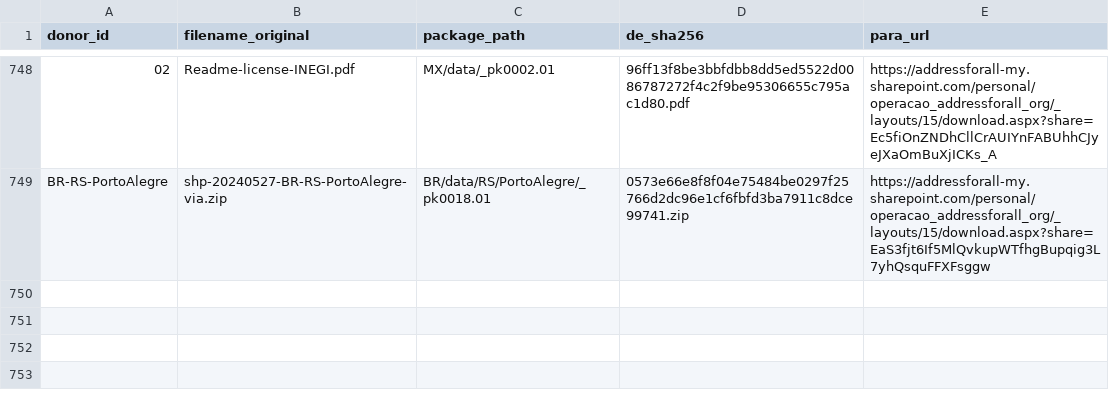
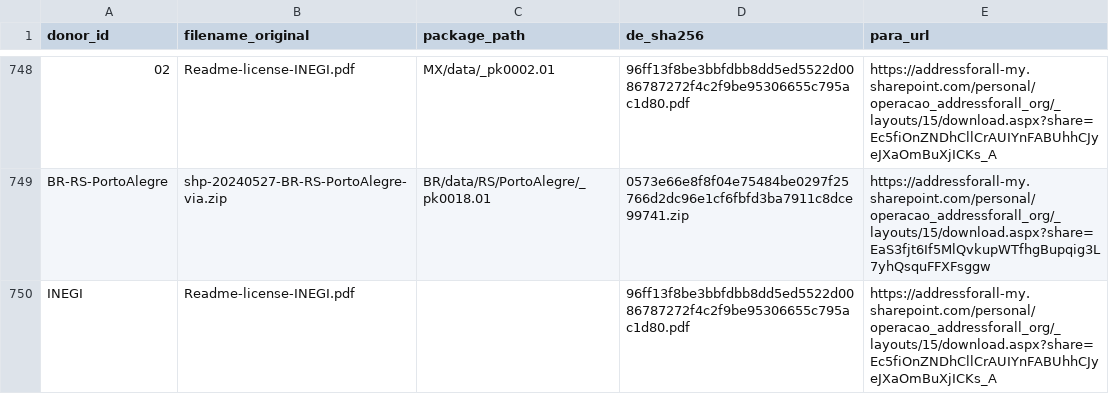
Before and after one commit to digital-guard/preserv, a CSV file: data/redirs/fromDL_toFileServer.csv, drawn as a sheet; only a part is shown, gaps mark what is left out; the diff names each change by its address in the sheet, - before the commit and + after, or states it on an @@ line.

Commit message:
Update fromDL_toFileServer.csv

```diff
--- a/data/redirs/fromDL_toFileServer.csv
+++ b/data/redirs/fromDL_toFileServer.csv
+row 750: INEGI | Readme-license-INEGI.pdf |  | 96ff13f8be3bbfdbb8dd5ed5522d0086787272f4c2f9be95306655c795ac1d80.pdf | https://addressforall-my.sharepoint.com/personal/operacao_addressforall_org/_layouts/15/download.aspx?share=Ec5fiOnZNDhCllCrAUIYnFABUhhCJyeJXaOmBuXjICKs_A
```
